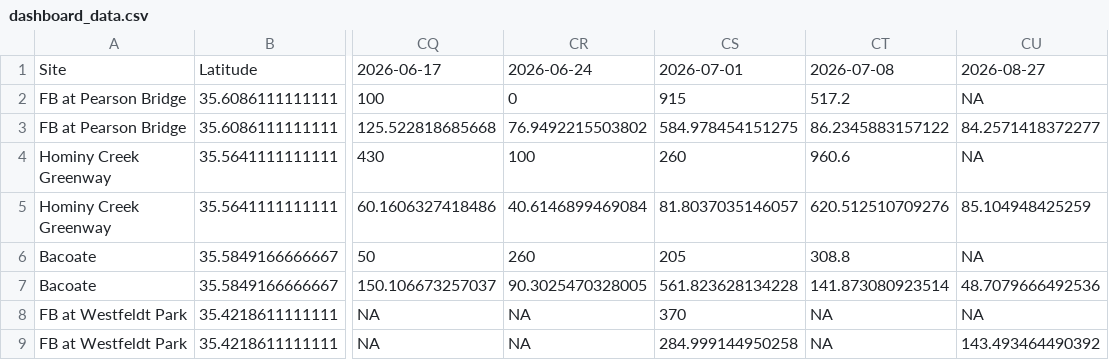
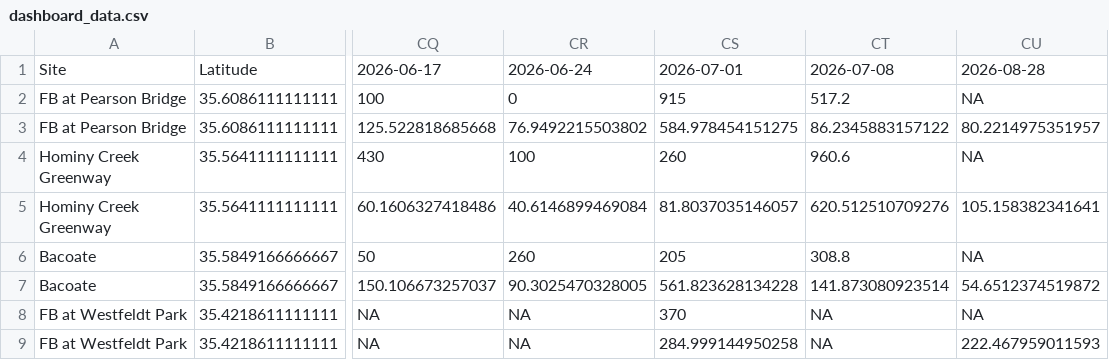
Before and after one commit to augustduncan/WWC-E-Coli-Regression, a CSV file: myapp/dashboard_data.csv, drawn as a sheet; only a part is shown, gaps mark what is left out; the diff names each change by its address in the sheet, - before the commit and + after, or states it on an @@ line.

Commit message:
automated update for today's dashboard data

```diff
--- a/myapp/dashboard_data.csv
+++ b/myapp/dashboard_data.csv
-CU1: 2026-08-27
+CU1: 2026-08-28
-CU3: 84.2571418372277
+CU3: 80.2214975351957
-CU5: 85.104948425259
+CU5: 105.158382341641
-CU7: 48.7079666492536
+CU7: 54.6512374519872
-CU9: 143.493464490392
+CU9: 222.467959011593
```
